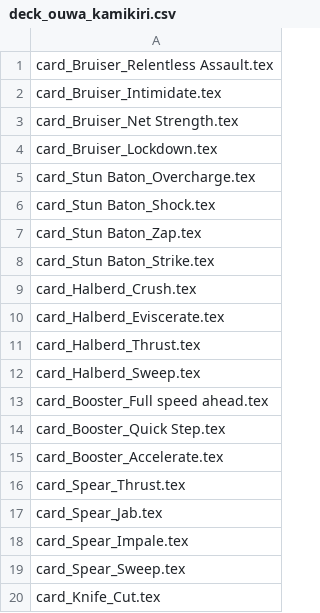
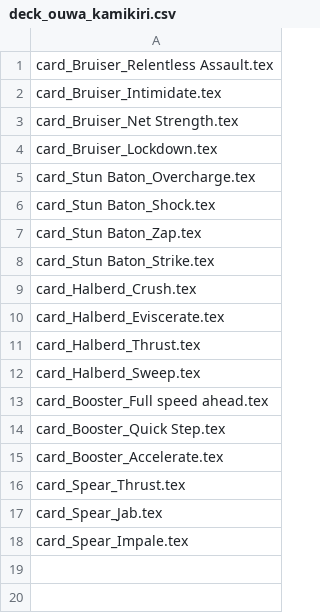
Before and after one commit to thesilencelies/mobileSuitGame, a CSV file: decks/deck_ouwa_kamikiri.csv, drawn as a sheet; the diff names each change by its address in the sheet, - before the commit and + after, or states it on an @@ line.

```diff
--- a/decks/deck_ouwa_kamikiri.csv
+++ b/decks/deck_ouwa_kamikiri.csv
-row 19: card_Spear_Sweep.tex
-row 20: card_Knife_Cut.tex
```
Also changed, not shown: Weapon actions.csv, decks/deck_terrain_assault.csv, 5 other files.
